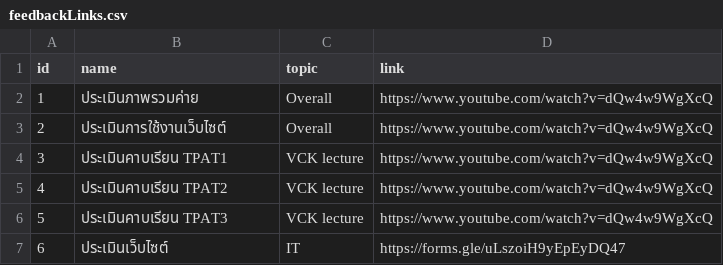
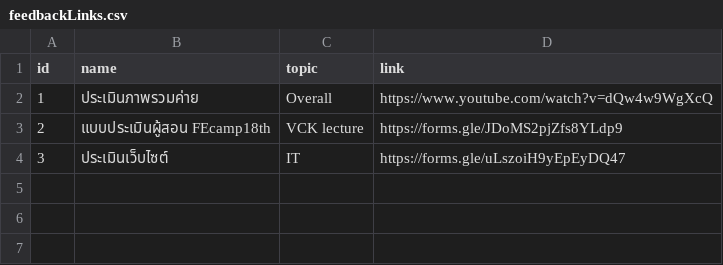
Before and after one commit to FEcamp18/LMS-FEcamp, a CSV file: public/data/feedbackLinks.csv, drawn as a sheet.

Commit message:
feat: update score&feedback link

```diff
--- a/public/data/feedbackLinks.csv
+++ b/public/data/feedbackLinks.csv
@@ -2,6 +2,3 @@ id,name,topic,link
 1,ประเมินภาพรวมค่าย,Overall,https://www.youtube.com/watch?v=dQw4w9WgXcQ
-2,ประเมินการใช้งานเว็บไซต์,Overall,https://www.youtube.com/watch?v=dQw4w9WgXcQ
-3,ประเมินคาบเรียน TPAT1,VCK lecture,https://www.youtube.com/watch?v=dQw4w9WgXcQ
-4,ประเมินคาบเรียน TPAT2,VCK lecture,https://www.youtube.com/watch?v=dQw4w9WgXcQ
-5,ประเมินคาบเรียน TPAT3,VCK lecture,https://www.youtube.com/watch?v=dQw4w9WgXcQ
-6,ประเมินเว็บไซต์, IT, https://forms.gle/uLszoiH9yEpEyDQ47
+2,แบบประเมินผู้สอน FEcamp18th,VCK lecture,https://forms.gle/JDoMS2pjZfs8YLdp9
+3,ประเมินเว็บไซต์, IT, https://forms.gle/uLszoiH9yEpEyDQ47
```
Also changed, not shown: 4 other files.
